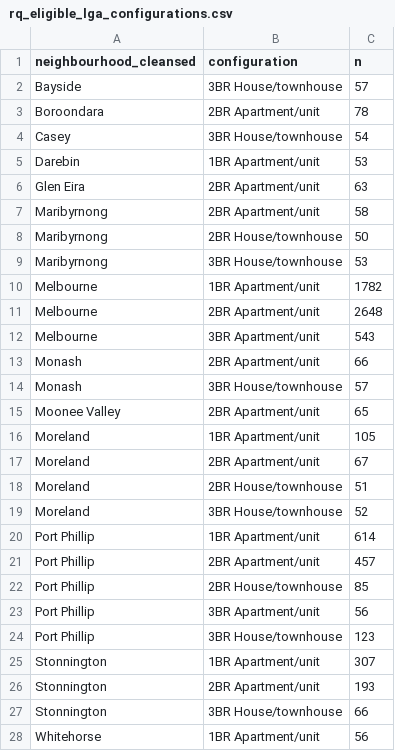
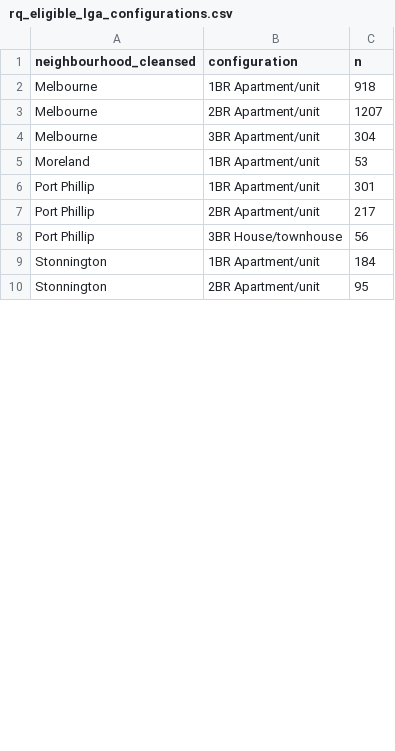
Before and after one commit to Qihang-cpu/CMCE30005-TheNextChapter, a CSV file: reports/tables/rq_eligible_lga_configurations.csv, drawn as a sheet; only a part is shown; the diff covers the shown part only.

```diff
--- a/reports/tables/rq_eligible_lga_configurations.csv
+++ b/reports/tables/rq_eligible_lga_configurations.csv
@@ -1,28 +1,10 @@
 neighbourhood_cleansed,configuration,n
-Bayside,3BR House/townhouse,57
-Boroondara,2BR Apartment/unit,78
-Casey,3BR House/townhouse,54
-Darebin,1BR Apartment/unit,53
-Glen Eira,2BR Apartment/unit,63
-Maribyrnong,2BR Apartment/unit,58
-Maribyrnong,2BR House/townhouse,50
-Maribyrnong,3BR House/townhouse,53
-Melbourne,1BR Apartment/unit,1782
-Melbourne,2BR Apartment/unit,2648
-Melbourne,3BR Apartment/unit,543
-Monash,2BR Apartment/unit,66
-Monash,3BR House/townhouse,57
-Moonee Valley,2BR Apartment/unit,65
-Moreland,1BR Apartment/unit,105
-Moreland,2BR Apartment/unit,67
-Moreland,2BR House/townhouse,51
-Moreland,3BR House/townhouse,52
-Port Phillip,1BR Apartment/unit,614
-Port Phillip,2BR Apartment/unit,457
-Port Phillip,2BR House/townhouse,85
-Port Phillip,3BR Apartment/unit,56
-Port Phillip,3BR House/townhouse,123
-Stonnington,1BR Apartment/unit,307
-Stonnington,2BR Apartment/unit,193
-Stonnington,3BR House/townhouse,66
-Whitehorse,1BR Apartment/unit,56
+Melbourne,1BR Apartment/unit,918
+Melbourne,2BR Apartment/unit,1207
+Melbourne,3BR Apartment/unit,304
+Moreland,1BR Apartment/unit,53
+Port Phillip,1BR Apartment/unit,301
+Port Phillip,2BR Apartment/unit,217
+Port Phillip,3BR House/townhouse,56
+Stonnington,1BR Apartment/unit,184
+Stonnington,2BR Apartment/unit,95
```
Also changed, not shown: 3 removed rows and 5 edited cells elsewhere in this file, reports/tables/review_exposure_sensitivity.csv, reports/tables/review_scope_summary.csv, 39 other files.
